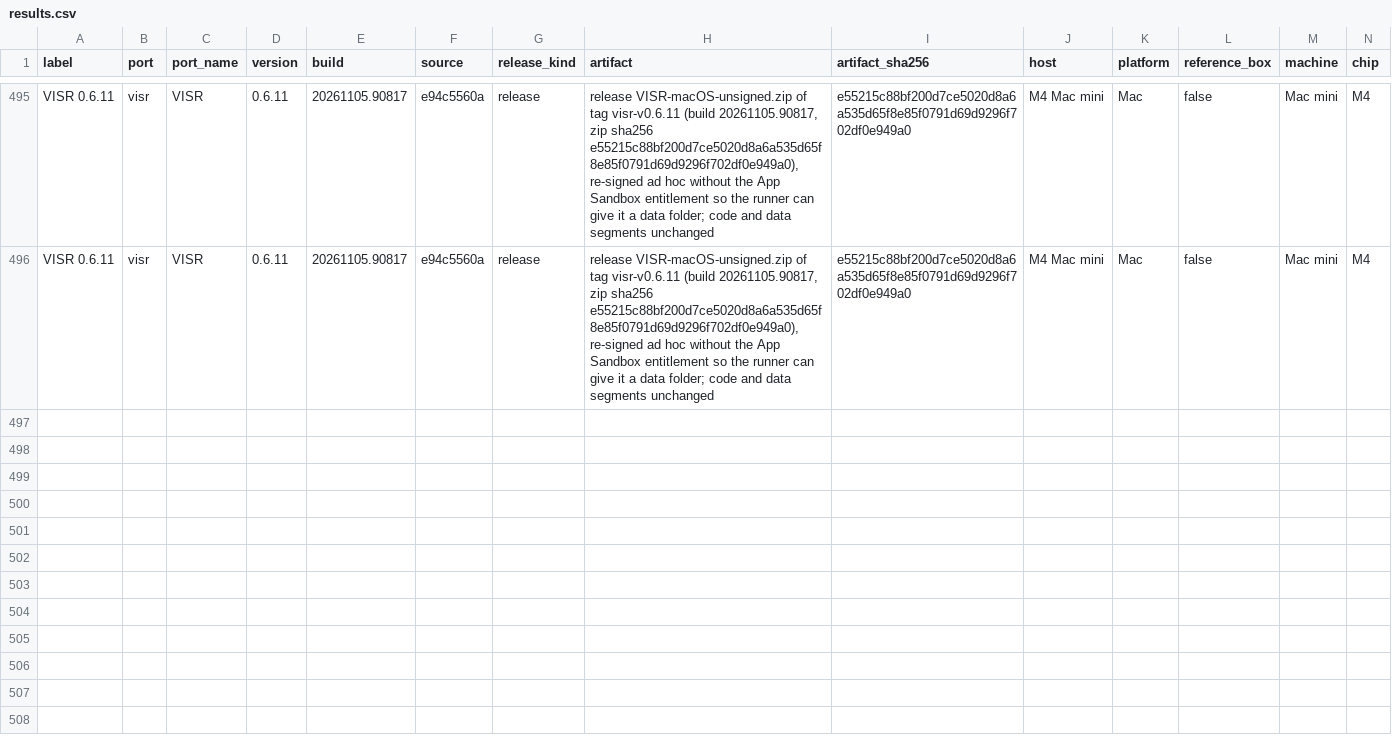
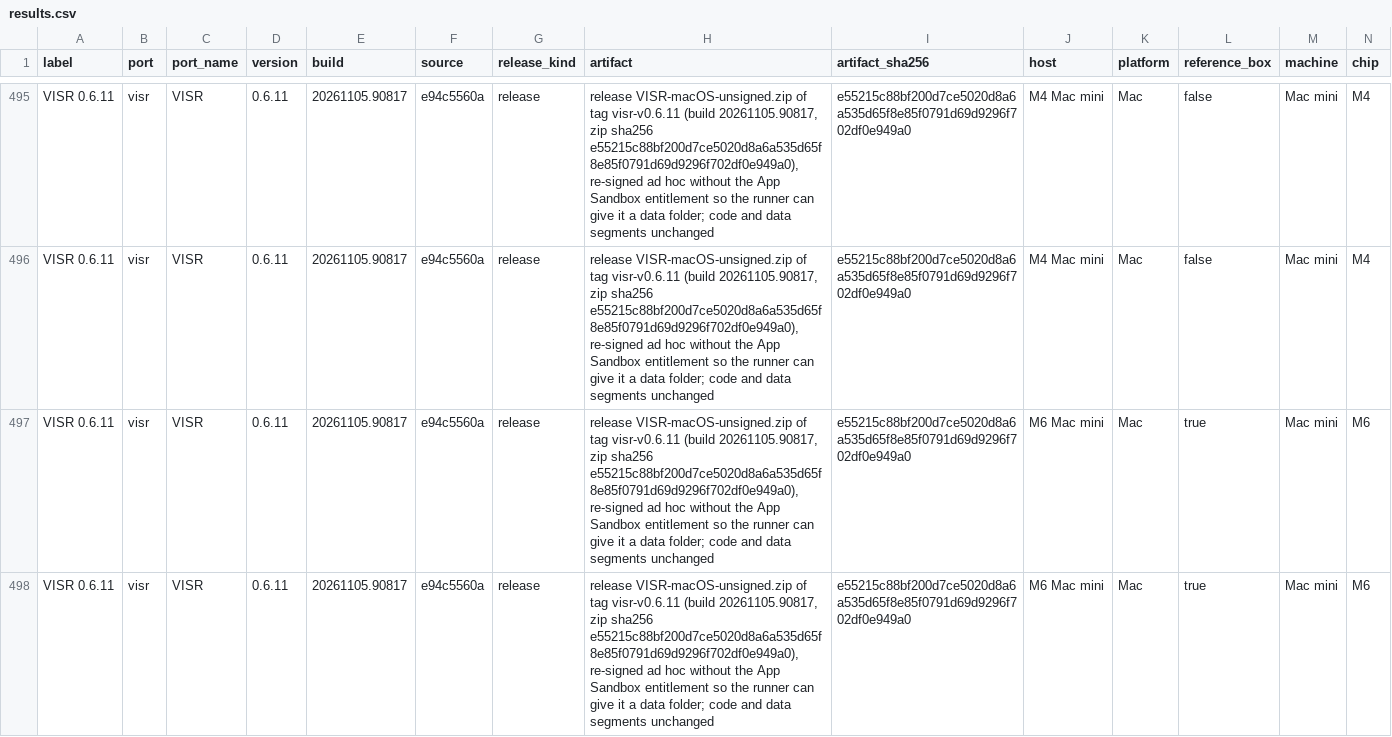
Before and after one commit to VISR-CE/visr, a CSV file: docs/benchmarks/results.csv, drawn as a sheet; only a part is shown, gaps mark what is left out; rows hold the shown columns only; the diff names each change by its address in the sheet, - before the commit and + after, or states it on an @@ line.

```diff
--- a/docs/benchmarks/results.csv
+++ b/docs/benchmarks/results.csv
+row 497: VISR 0.6.11 | visr | VISR | 0.6.11 | 20261105.90817 | e94c5560a | release | release VISR-macOS-unsigned.zip of tag visr-v0.6.11 (build 20261105.90817, zip sha256 e55215c88bf200d7ce5020d8a6a535d65f8e85f0791d69d9296f702df0e949a0), re-signed ad hoc without the App Sandbox entitlement so the runner can give it a data folder; code and data segments unchanged | e55215c88bf200d7ce5020d8a6a535d65f8e85f0791d69d9296f702df0e949a0 | M6 Mac mini | Mac | true | Mac mini | M6
+row 498: VISR 0.6.11 | visr | VISR | 0.6.11 | 20261105.90817 | e94c5560a | release | release VISR-macOS-unsigned.zip of tag visr-v0.6.11 (build 20261105.90817, zip sha256 e55215c88bf200d7ce5020d8a6a535d65f8e85f0791d69d9296f702df0e949a0), re-signed ad hoc without the App Sandbox entitlement so the runner can give it a data folder; code and data segments unchanged | e55215c88bf200d7ce5020d8a6a535d65f8e85f0791d69d9296f702df0e949a0 | M6 Mac mini | Mac | true | Mac mini | M6
```
Also changed, not shown: docs/site/benchmarks/results.csv, 2 other files.
